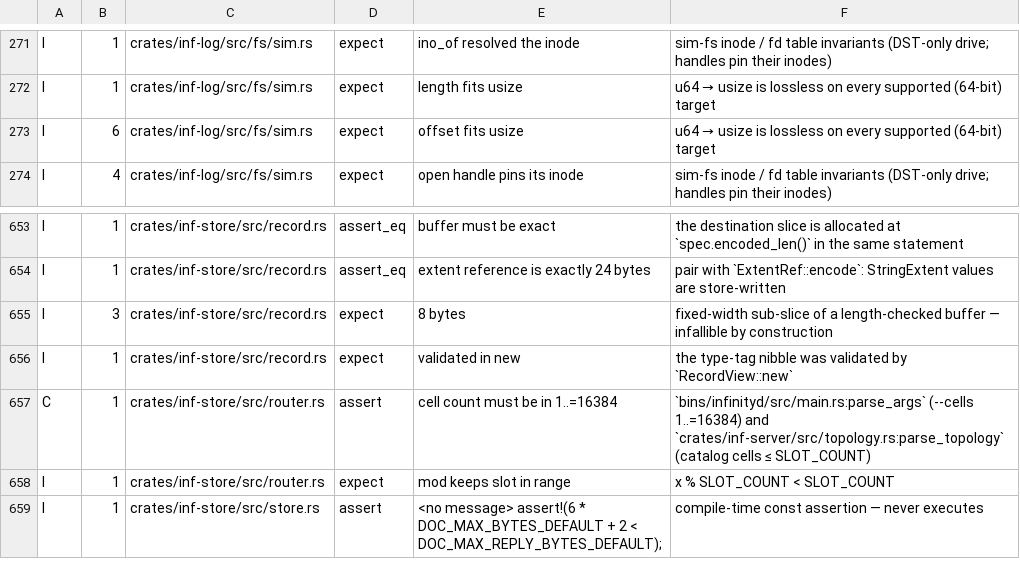
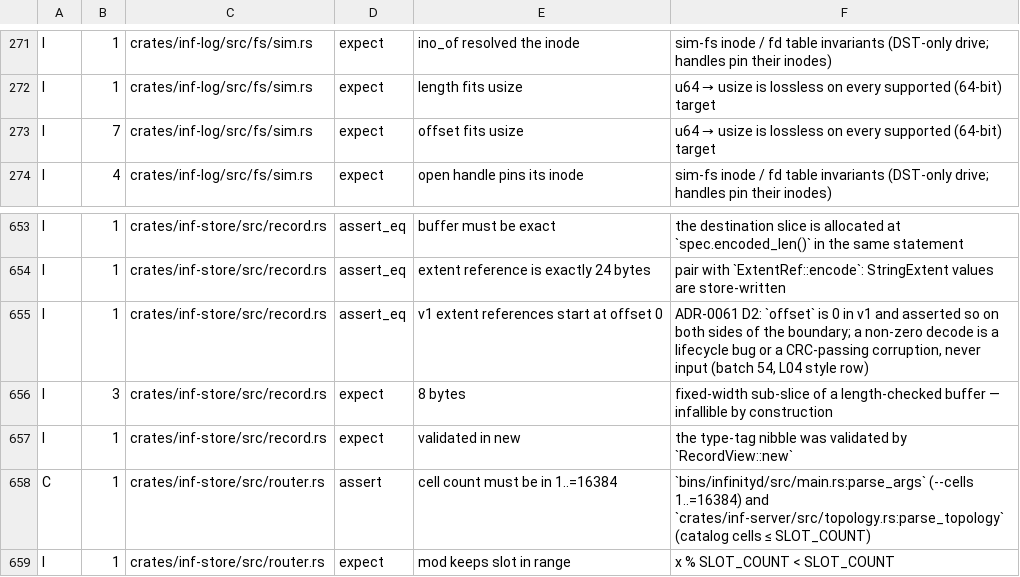
Before and after one commit to kevincaicedo/infinitydb, a TSV file: docs/release-assert-inventory.tsv, drawn as a sheet; only a part is shown, gaps mark what is left out; the shorter side is filled out with more unchanged rows.

Commit message:
fix: batch 54 — sim disk frees unreachable inodes (F-L04-04), driver-tier boots refuse a closed reorder window (F-L04-06), L04 style/perf rows; lane L04 closed

```diff
--- a/docs/release-assert-inventory.tsv
+++ b/docs/release-assert-inventory.tsv
@@ -272,3 +272,3 @@ I	1	crates/inf-log/src/fs/sim.rs	expect	ino_of resolved the inode	sim-fs inode /
 I	1	crates/inf-log/src/fs/sim.rs	expect	length fits usize	u64 → usize is lossless on every supported (64-bit) target
-I	6	crates/inf-log/src/fs/sim.rs	expect	offset fits usize	u64 → usize is lossless on every supported (64-bit) target
+I	7	crates/inf-log/src/fs/sim.rs	expect	offset fits usize	u64 → usize is lossless on every supported (64-bit) target
 I	4	crates/inf-log/src/fs/sim.rs	expect	open handle pins its inode	sim-fs inode / fd table invariants (DST-only drive; handles pin their inodes)
@@ -654,2 +654,3 @@ I	1	crates/inf-store/src/record.rs	assert_eq	buffer must be exact	the destinatio
 I	1	crates/inf-store/src/record.rs	assert_eq	extent reference is exactly 24 bytes	pair with `ExtentRef::encode`: StringExtent values are store-written
+I	1	crates/inf-store/src/record.rs	assert_eq	v1 extent references start at offset 0	ADR-0061 D2: `offset` is 0 in v1 and asserted so on both sides of the boundary; a non-zero decode is a lifecycle bug or a CRC-passing corruption, never input (batch 54, L04 style row)
 I	3	crates/inf-store/src/record.rs	expect	8 bytes	fixed-width sub-slice of a length-checked buffer — infallible by construction
```
Also changed, not shown: 13 other files.
